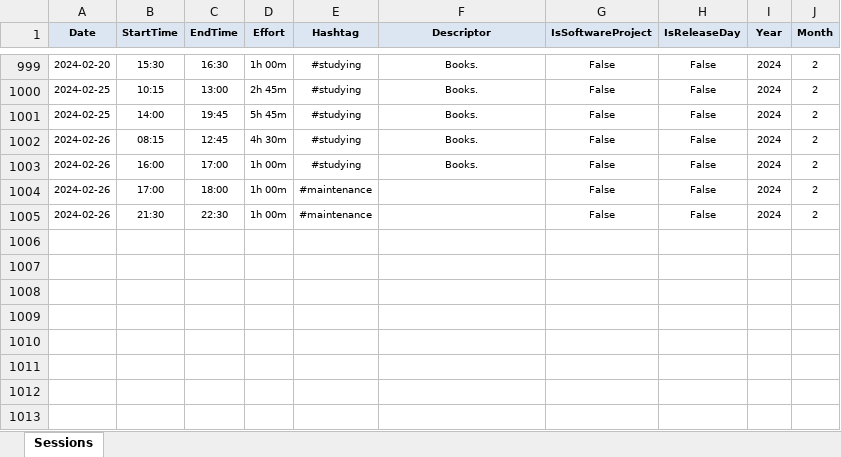
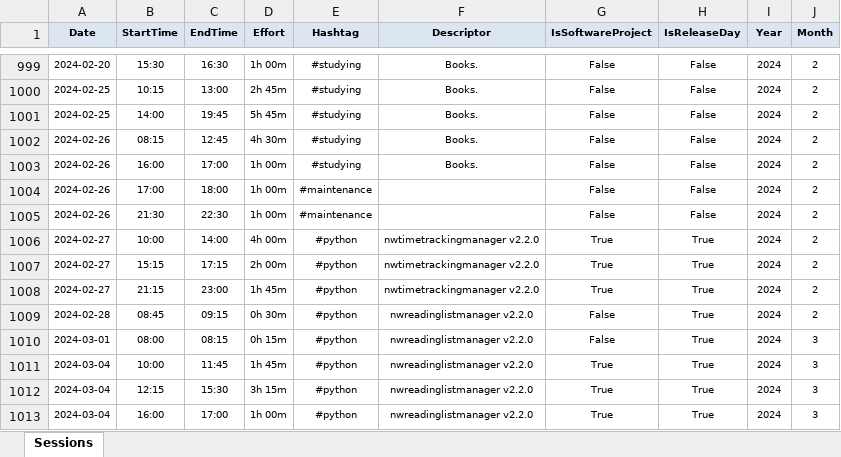
Before and after one commit to numbworks/nwtimetracking, an Excel workbook: data/Time Tracking.xlsx, sheet Sessions, drawn as a sheet; only a part is shown, gaps mark what is left out; values as stored, in another font and other column widths than the file's, no borders; the diff names each change by its address in the sheet, - before the commit and + after, or states it on an @@ line.

Commit message:
#22 Time Tracking.xlsxupdated.

```diff
--- a/data/Time Tracking.xlsx (sheet Sessions)
+++ b/data/Time Tracking.xlsx (sheet Sessions)
+row 1006: 2024-02-27 | 10:00 | 14:00 | 4h 00m | #python | nwtimetrackingmanager v2.2.0 | True | True | 2024 | 2
+row 1007: 2024-02-27 | 15:15 | 17:15 | 2h 00m | #python | nwtimetrackingmanager v2.2.0 | True | True | 2024 | 2
+row 1008: 2024-02-27 | 21:15 | 23:00 | 1h 45m | #python | nwtimetrackingmanager v2.2.0 | True | True | 2024 | 2
+row 1009: 2024-02-28 | 08:45 | 09:15 | 0h 30m | #python | nwreadinglistmanager v2.2.0 | False | True | 2024 | 2
+row 1010: 2024-03-01 | 08:00 | 08:15 | 0h 15m | #python | nwreadinglistmanager v2.2.0 | False | True | 2024 | 3
+row 1011: 2024-03-04 | 10:00 | 11:45 | 1h 45m | #python | nwreadinglistmanager v2.2.0 | True | True | 2024 | 3
+row 1012: 2024-03-04 | 12:15 | 15:30 | 3h 15m | #python | nwreadinglistmanager v2.2.0 | True | True | 2024 | 3
+row 1013: 2024-03-04 | 16:00 | 17:00 | 1h 00m | #python | nwreadinglistmanager v2.2.0 | True | True | 2024 | 3
```
